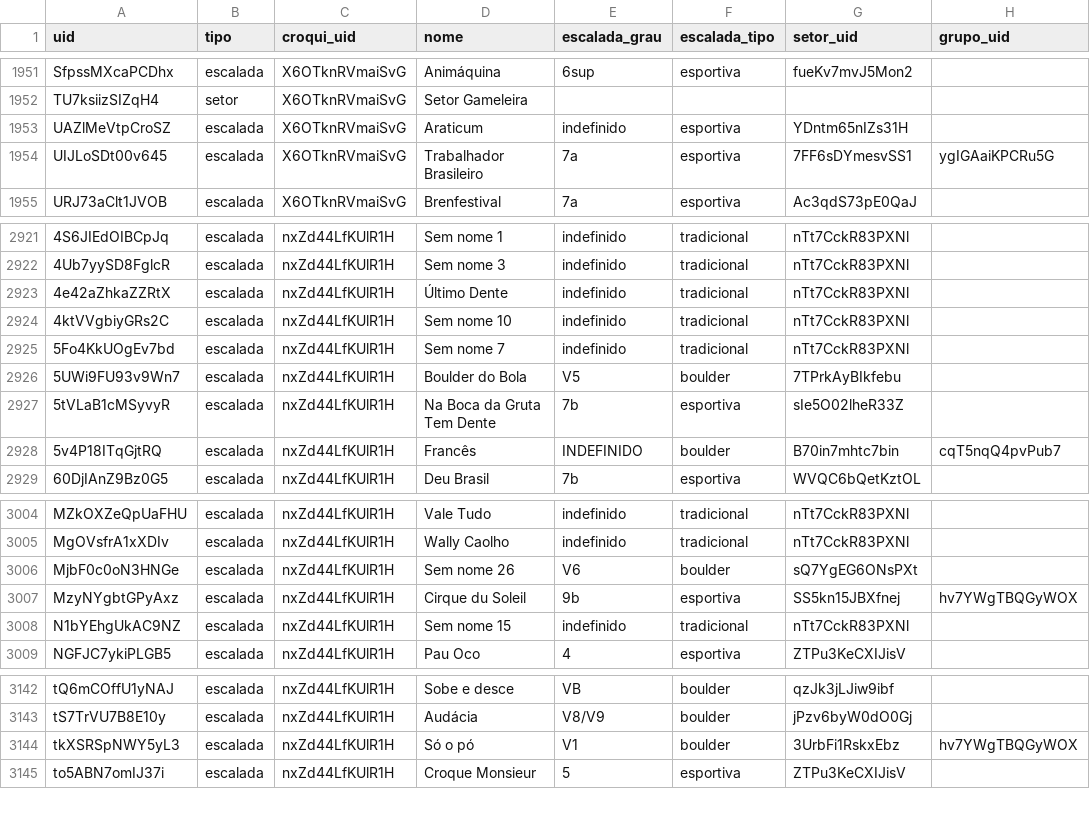
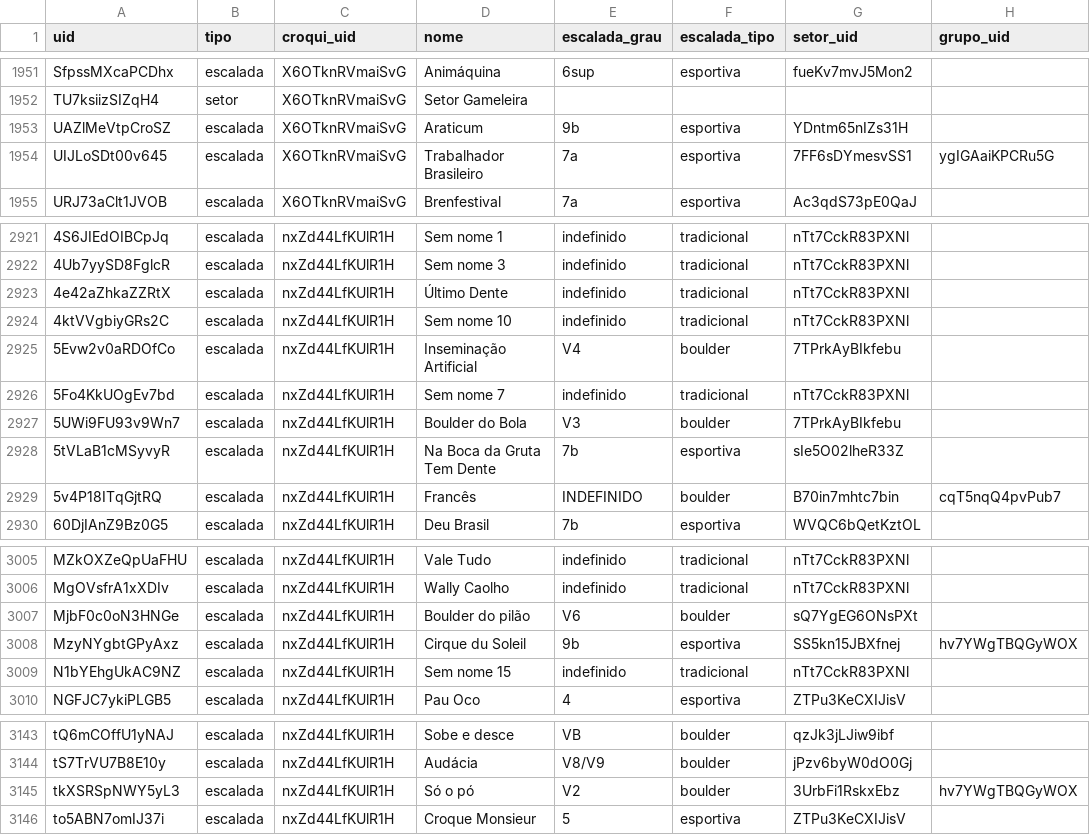
Before and after one commit to aresta-climb/aresta_db, a CSV file: generated/catalogo_aresta.csv, drawn as a sheet; only a part is shown, gaps mark what is left out; addresses are those after the commit; the diff names each change by its address in the sheet, - before the commit and + after, or states it on an @@ line.

Commit message:
Corrigir reports de erros nos croquis de igarapé e do sinuosa.

```diff
--- a/generated/catalogo_aresta.csv
+++ b/generated/catalogo_aresta.csv
-E1953 (escalada_grau): indefinido
+E1953 (escalada_grau): 9b
+row 2925: 5Evw2v0aRDOfCo | escalada | nxZd44LfKUlR1H | Inseminação Artificial | V4 | boulder | 7TPrkAyBIkfebu
-E2927 (escalada_grau): V5
+E2927 (escalada_grau): V3
-D3007 (nome): Sem nome 26
+D3007 (nome): Boulder do pilão
-E3145 (escalada_grau): V1
+E3145 (escalada_grau): V2
```
Also changed, not shown: 18 other files.
